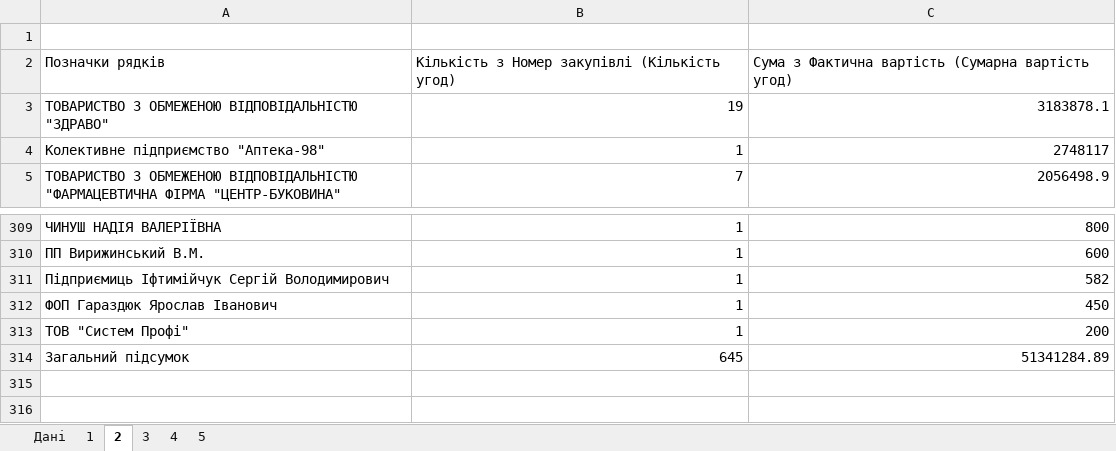
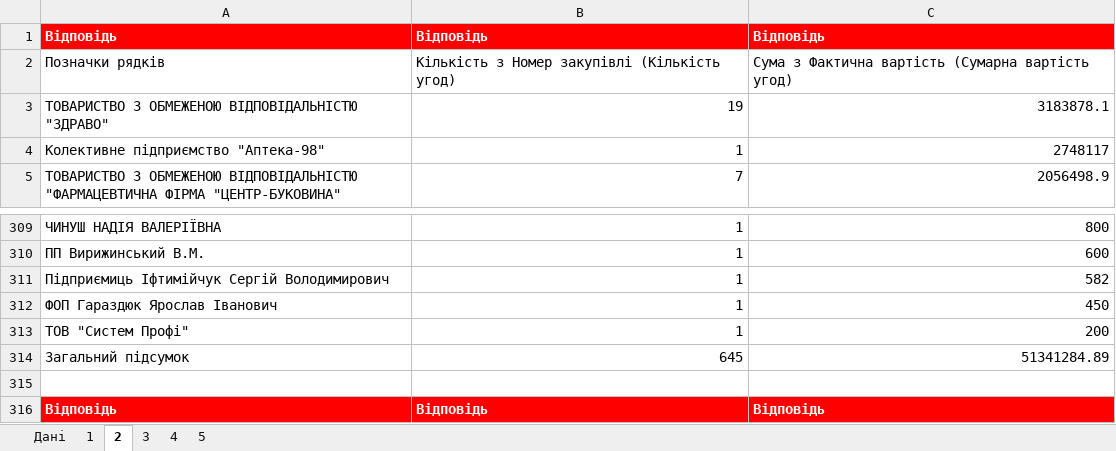
Before and after one commit to tapas-opendata/data, an Excel workbook: Закупівлі COVID-19 (Відповіді).xlsx, sheet 2, drawn as a sheet; only a part is shown, gaps mark what is left out; values as stored, in another font and other column widths than the file's, no borders; the diff names each change by its address in the sheet, - before the commit and + after, or states it on an @@ line.

```diff
--- a/Закупівлі COVID-19 (Відповіді).xlsx (sheet 2)
+++ b/Закупівлі COVID-19 (Відповіді).xlsx (sheet 2)
-row 1: (empty)
+row 1: Відповідь | Відповідь | Відповідь
-A1:C1 fill: none
+A1:C1 fill: #FF0000
+row 315: (empty)
+row 316: Відповідь | Відповідь | Відповідь
```
Also changed, not shown: sheet Дані, sheet 5, sheet 4, sheet 3, sheet 1, Закупівлі COVID-19.xlsx, 2 other files.
